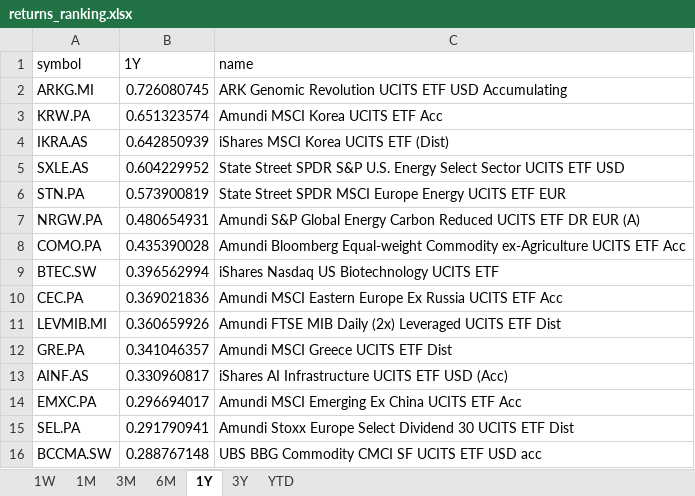
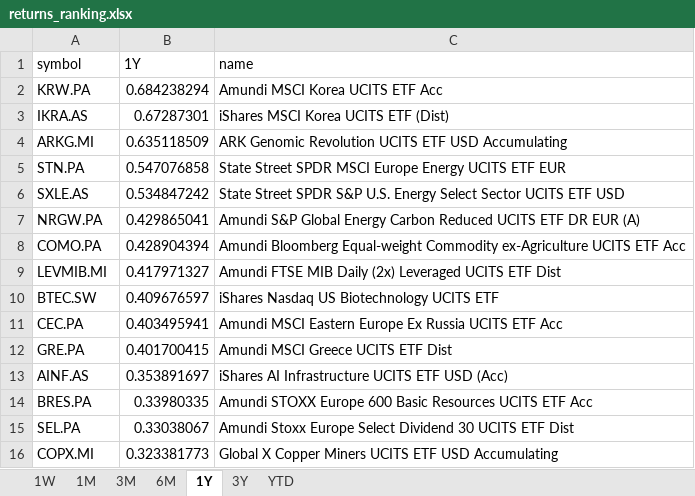
Before and after one commit to laceto/myfinance2, an Excel workbook: data/results/etf/returns_ranking.xlsx, sheet 1Y, drawn as a sheet; values as stored, in another font and other column widths than the file's, no borders; removed rows and columns are numbered as before the commit, all else as after; the diff names each change by its address in the sheet, - before the commit and + after, or states it on an @@ line.

```diff
--- a/data/results/etf/returns_ranking.xlsx (sheet 1Y)
+++ b/data/results/etf/returns_ranking.xlsx (sheet 1Y)
-row 2: ARKG.MI | 0.726080745 | ARK Genomic Revolution UCITS ETF USD Accumulating
-B2 (1Y): 0.651323574
+B2 (1Y): 0.684238294
-B3 (1Y): 0.642850939
+B3 (1Y): 0.67287301
-row 5: SXLE.AS | 0.604229952 | State Street SPDR S&P U.S. Energy Select Sector UCITS ETF USD
+row 4: ARKG.MI | 0.635118509 | ARK Genomic Revolution UCITS ETF USD Accumulating
-B5 (1Y): 0.573900819
+B5 (1Y): 0.547076858
+row 6: SXLE.AS | 0.534847242 | State Street SPDR S&P U.S. Energy Select Sector UCITS ETF USD
-B7 (1Y): 0.480654931
+B7 (1Y): 0.429865041
-B8 (1Y): 0.435390028
+B8 (1Y): 0.428904394
+row 9: LEVMIB.MI | 0.417971327 | Amundi FTSE MIB Daily (2x) Leveraged UCITS ETF Dist
-B10 (1Y): 0.396562994
+B10 (1Y): 0.409676597
-B11 (1Y): 0.369021836
+B11 (1Y): 0.403495941
-row 11: LEVMIB.MI | 0.360659926 | Amundi FTSE MIB Daily (2x) Leveraged UCITS ETF Dist
-B12 (1Y): 0.341046357
+B12 (1Y): 0.401700415
-B13 (1Y): 0.330960817
+B13 (1Y): 0.353891697
-row 14: EMXC.PA | 0.296694017 | Amundi MSCI Emerging Ex China UCITS ETF Acc
+row 14: BRES.PA | 0.33980335 | Amundi STOXX Europe 600 Basic Resources UCITS ETF Acc
-B15 (1Y): 0.291790941
+B15 (1Y): 0.33038067
-row 16: BCCMA.SW | 0.288767148 | UBS BBG Commodity CMCI SF UCITS ETF USD acc
+row 16: COPX.MI | 0.323381773 | Global X Copper Miners UCITS ETF USD Accumulating
```
Also changed, not shown: sheet 1W, sheet 6M, sheet 3M, sheet 1M, sheet YTD, sheet 3Y, 2 other files.
